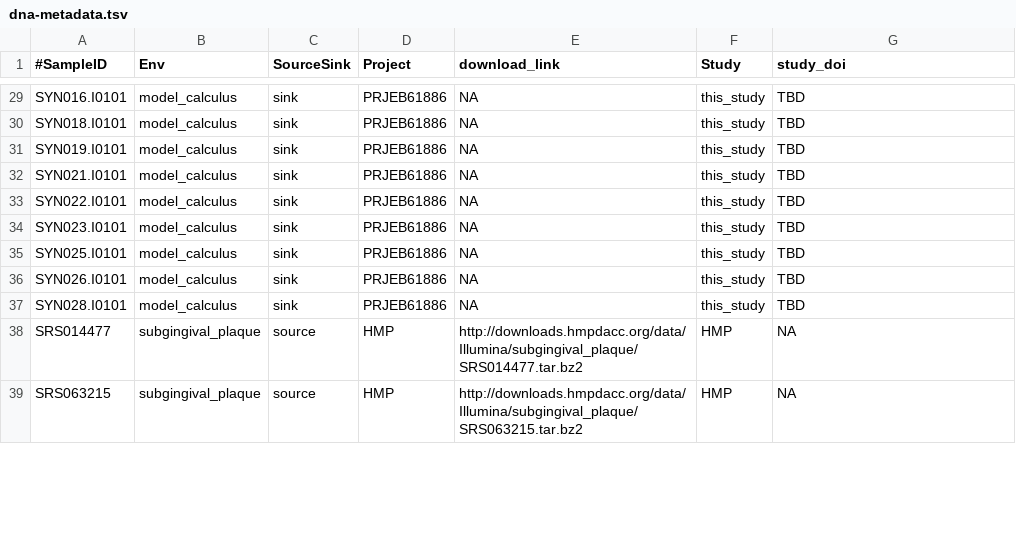
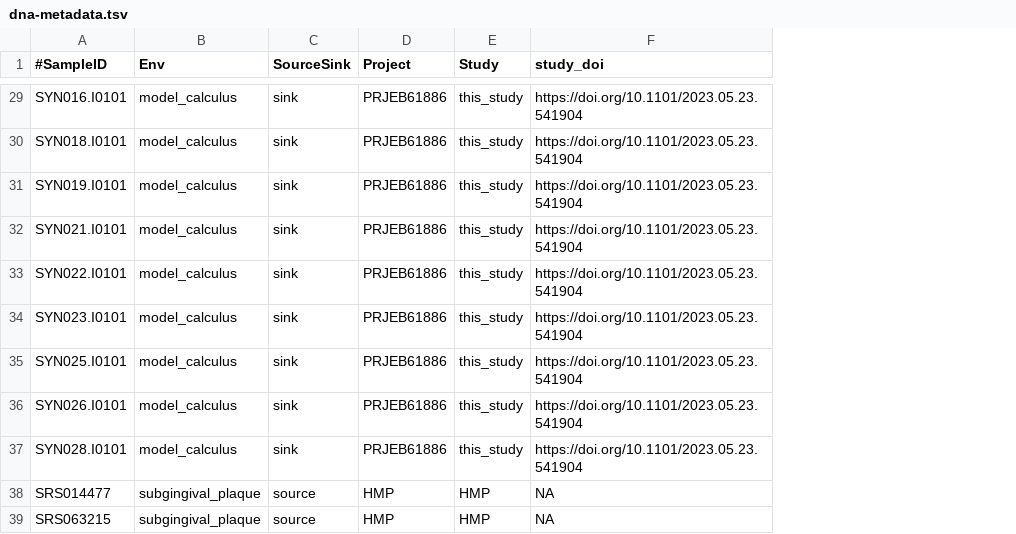
Before and after one commit to bbartholdy/byoc-valid, a TSV file: 01-documentation/dna-metadata.tsv, drawn as a sheet; only a part is shown, gaps mark what is left out; removed rows and columns are numbered as before the commit, all else as after; the diff covers the shown part only; the diff names each change by its address in the sheet, - before the commit and + after, or states it on an @@ line.

```diff
--- a/01-documentation/dna-metadata.tsv
+++ b/01-documentation/dna-metadata.tsv
-column E (download_link), rows 29-39: NA | NA | NA | NA | NA | NA | NA | NA | NA | http://downloads.hmpdacc.org/data/Illumina/subgingival_plaque/SRS014477.tar.bz2 | http://downloads.hmpdacc.org/data/Illumina/subgingival_plaque/SRS063215.tar.bz2
-F29:F37 (study_doi): TBD
+F29:F37 (study_doi): https://doi.org/10.1101/2023.05.23.541904
```
Also changed, not shown: 27 edited cells elsewhere in this file.
